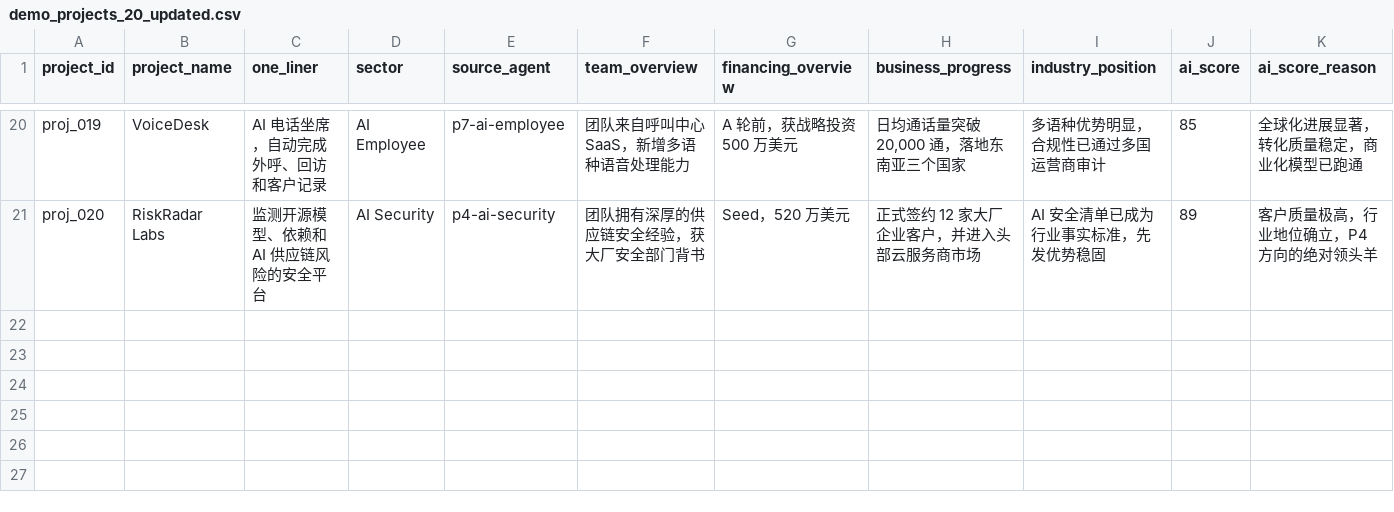
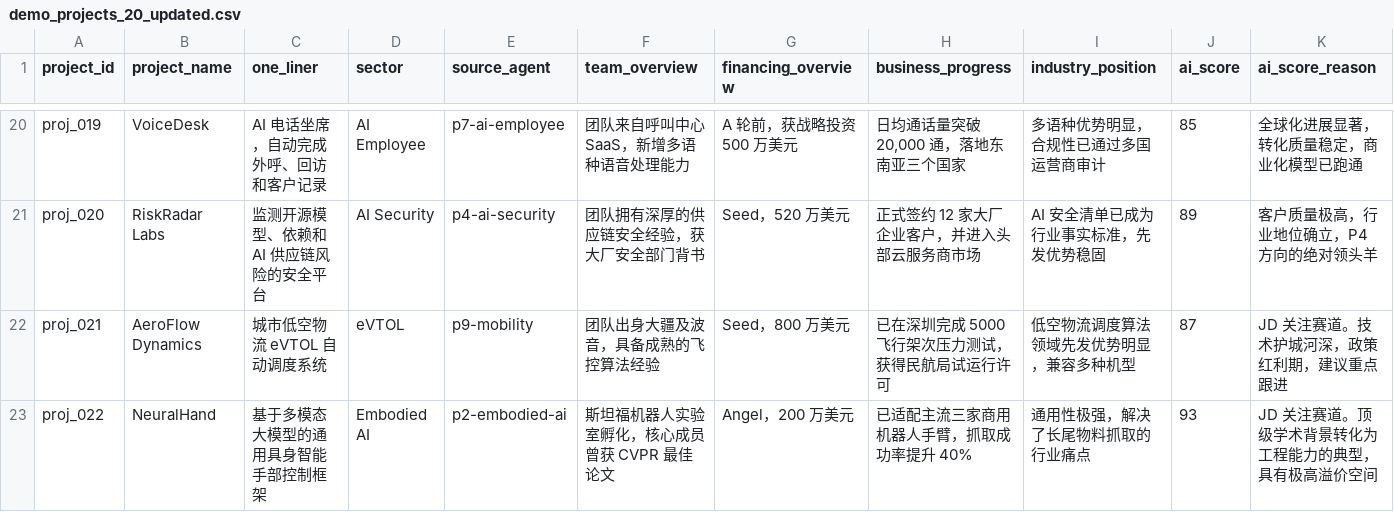
Before and after one commit to YuuuuuuH/ai-investment-swipe, a CSV file: data/demo_projects_20_updated.csv, drawn as a sheet; only a part is shown, gaps mark what is left out; rows hold the shown columns only; the diff names each change by its address in the sheet, - before the commit and + after, or states it on an @@ line.

```diff
--- a/data/demo_projects_20_updated.csv
+++ b/data/demo_projects_20_updated.csv
+row 22: proj_021 | AeroFlow Dynamics | 城市低空物流 eVTOL 自动调度系统 | eVTOL | p9-mobility | 团队出身大疆及波音，具备成熟的飞控算法经验 | Seed，800 万美元 | 已在深圳完成 5000 飞行架次压力测试，获得民航局试运行许可 | 低空物流调度算法领域先发优势明显，兼容多种机型 | 87 | JD 关注赛道。技术护城河深，政策红利期，建议重点跟进
+row 23: proj_022 | NeuralHand | 基于多模态大模型的通用具身智能手部控制框架 | Embodied AI | p2-embodied-ai | 斯坦福机器人实验室孵化，核心成员曾获 CVPR 最佳论文 | Angel，200 万美元 | 已适配主流三家商用机器人手臂，抓取成功率提升 40% | 通用性极强，解决了长尾物料抓取的行业痛点 | 93 | JD 关注赛道。顶级学术背景转化为工程能力的典型，具有极高溢价空间
```
Also changed, not shown: 1 other file.
